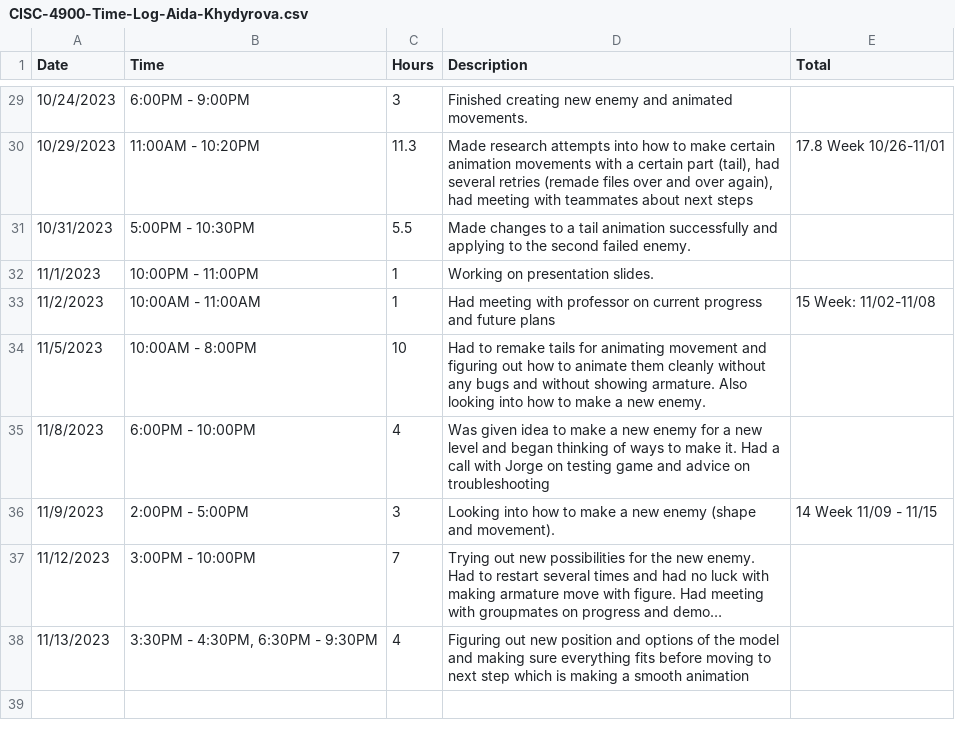
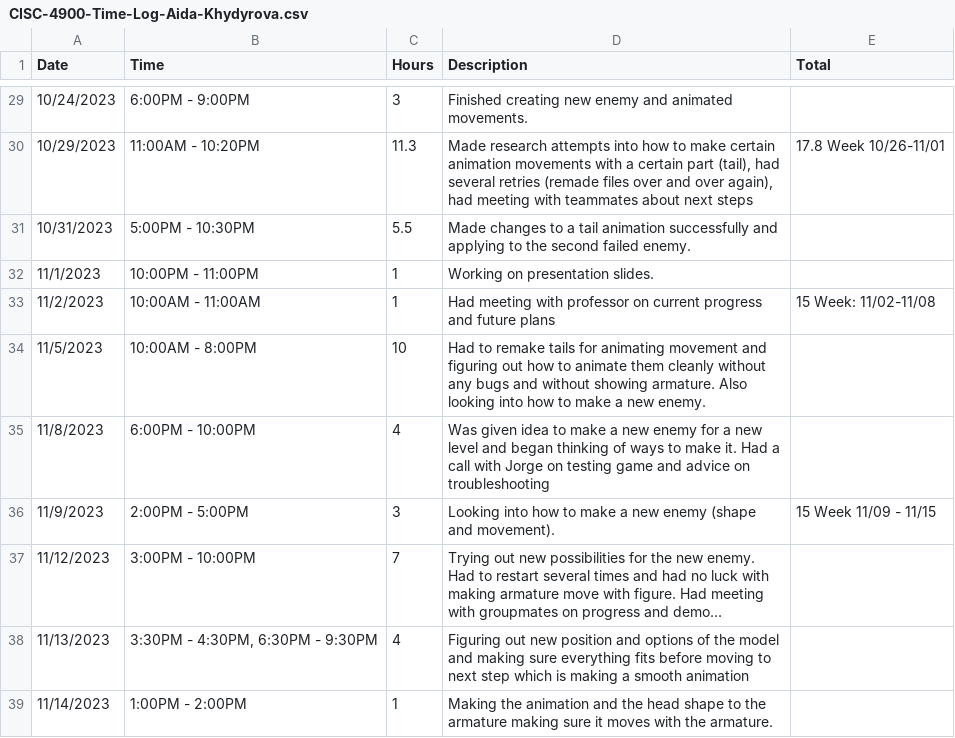
Before and after one commit to Kazuto1120/chocohippo, a CSV file: CISC-4900-Time-Log-Aida-Khydyrova.csv, drawn as a sheet; only a part is shown, gaps mark what is left out; long unchanged cells end in …; the diff names each change by its address in the sheet, - before the commit and + after, or states it on an @@ line.

Commit message:
head and rig
Making the head and rig movement relative to armature (testing)

```diff
--- a/CISC-4900-Time-Log-Aida-Khydyrova.csv
+++ b/CISC-4900-Time-Log-Aida-Khydyrova.csv
-E36 (Total): 14 Week 11/09 - 11/15
+E36 (Total): 15 Week 11/09 - 11/15
+row 39: 11/14/2023 | 1:00PM - 2:00PM | 1 | Making the animation and the head shape to the armature making sure it moves with the armature.
```
